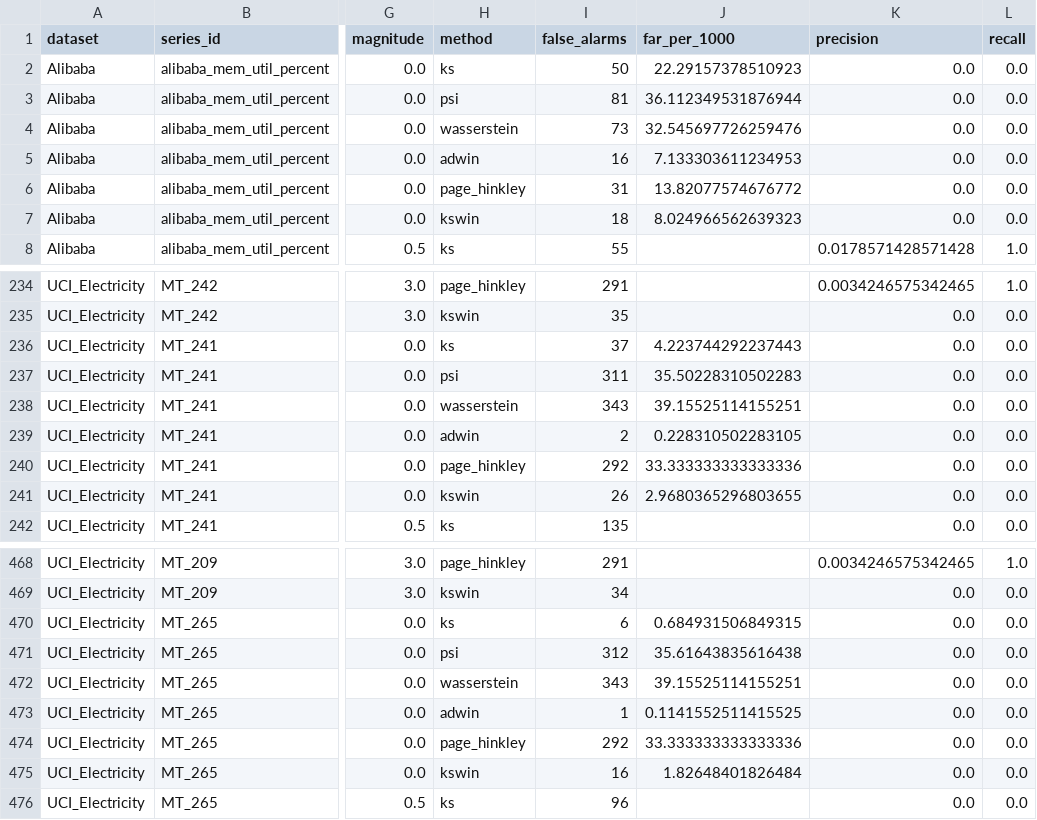
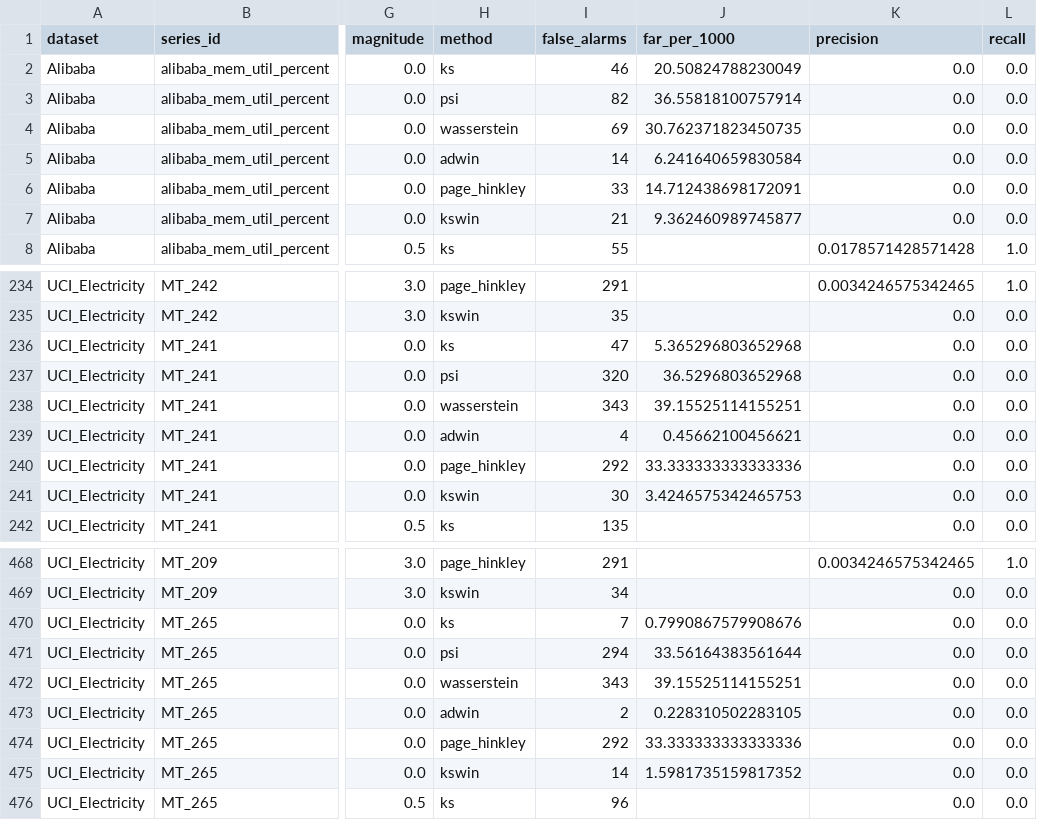
Before and after one commit to ElizPery/seasonality-drift-llm-backtest, a CSV file: data/processed/multi_series_detector_comparison_results.csv, drawn as a sheet; only a part is shown, gaps mark what is left out; the diff covers the shown part only; the diff names each change by its address in the sheet, - before the commit and + after, or states it on an @@ line.

Commit message:
ad random seed for reproducibility to drirt generator level 1

```diff
--- a/data/processed/multi_series_detector_comparison_results.csv
+++ b/data/processed/multi_series_detector_comparison_results.csv
-I2 (false_alarms): 50
+I2 (false_alarms): 46
-J2 (far_per_1000): 22.29157378510923
+J2 (far_per_1000): 20.50824788230049
-I3 (false_alarms): 81
+I3 (false_alarms): 82
-J3 (far_per_1000): 36.112349531876944
+J3 (far_per_1000): 36.55818100757914
-I4 (false_alarms): 73
+I4 (false_alarms): 69
-J4 (far_per_1000): 32.545697726259476
+J4 (far_per_1000): 30.762371823450735
-I5 (false_alarms): 16
+I5 (false_alarms): 14
-J5 (far_per_1000): 7.133303611234953
+J5 (far_per_1000): 6.241640659830584
-I6 (false_alarms): 31
+I6 (false_alarms): 33
-J6 (far_per_1000): 13.82077574676772
+J6 (far_per_1000): 14.712438698172091
-I7 (false_alarms): 18
+I7 (false_alarms): 21
-J7 (far_per_1000): 8.024966562639323
+J7 (far_per_1000): 9.362460989745877
-I236 (false_alarms): 37
+I236 (false_alarms): 47
-J236 (far_per_1000): 4.223744292237443
+J236 (far_per_1000): 5.365296803652968
-I237 (false_alarms): 311
+I237 (false_alarms): 320
-J237 (far_per_1000): 35.50228310502283
+J237 (far_per_1000): 36.5296803652968
-I239 (false_alarms): 2
+I239 (false_alarms): 4
-J239 (far_per_1000): 0.228310502283105
+J239 (far_per_1000): 0.45662100456621
-I241 (false_alarms): 26
+I241 (false_alarms): 30
-J241 (far_per_1000): 2.9680365296803655
+J241 (far_per_1000): 3.4246575342465753
-I470 (false_alarms): 6
+I470 (false_alarms): 7
-J470 (far_per_1000): 0.684931506849315
+J470 (far_per_1000): 0.7990867579908676
-I471 (false_alarms): 312
+I471 (false_alarms): 294
-J471 (far_per_1000): 35.61643835616438
+J471 (far_per_1000): 33.56164383561644
-I473 (false_alarms): 1
+I473 (false_alarms): 2
-J473 (far_per_1000): 0.1141552511415525
+J473 (far_per_1000): 0.228310502283105
-I475 (false_alarms): 16
+I475 (false_alarms): 14
-J475 (far_per_1000): 1.82648401826484
+J475 (far_per_1000): 1.5981735159817352
```
Also changed, not shown: 48 edited cells elsewhere in this file, 5 other files.
